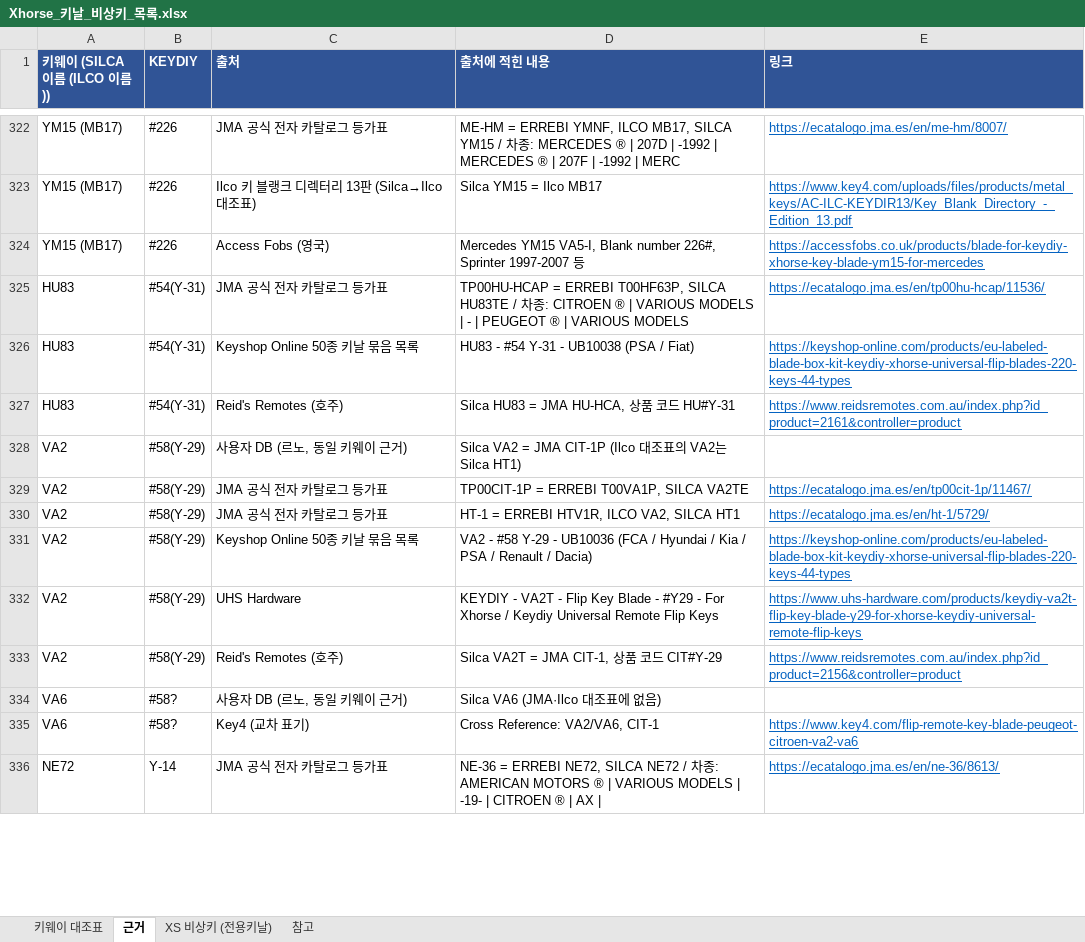
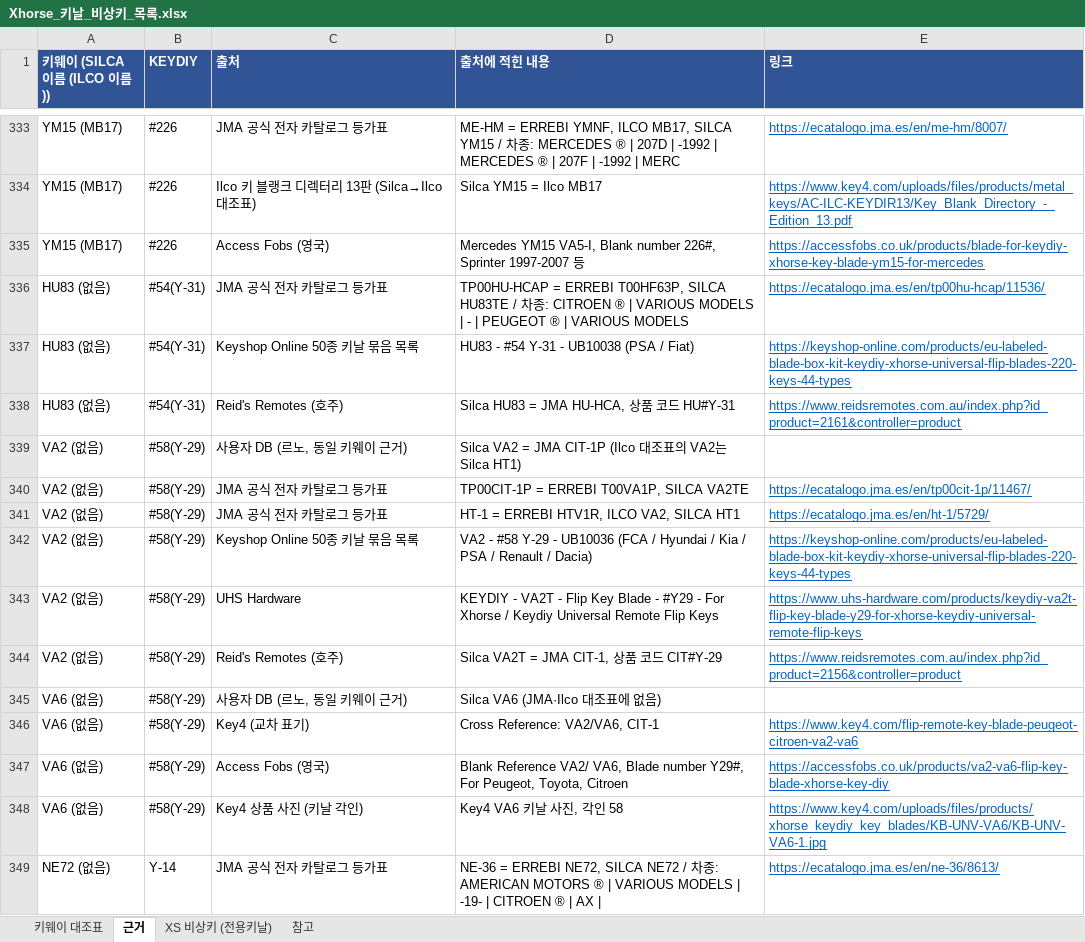
Before and after one commit to pegasusj8888-sudo/route, an Excel workbook: Xhorse_키날_비상키_목록.xlsx, sheet 근거, drawn as a sheet; only a part is shown, gaps mark what is left out; values as stored, in another font and other column widths than the file's, no borders; addresses are those after the commit; the diff covers the shown part only; the diff names each change by its address in the sheet, - before the commit and + after, or states it on an @@ line.

```diff
--- a/Xhorse_키날_비상키_목록.xlsx (sheet 근거)
+++ b/Xhorse_키날_비상키_목록.xlsx (sheet 근거)
-A336:A338 (키웨이 (SILCA 이름 (ILCO 이름))): HU83
+A336:A338 (키웨이 (SILCA 이름 (ILCO 이름))): HU83 (없음)
-A339:A344 (키웨이 (SILCA 이름 (ILCO 이름))): VA2
+A339:A344 (키웨이 (SILCA 이름 (ILCO 이름))): VA2 (없음)
-A345:A346 (키웨이 (SILCA 이름 (ILCO 이름))): VA6
+A345:A346 (키웨이 (SILCA 이름 (ILCO 이름))): VA6 (없음)
-B345:B346 (KEYDIY): #58?
+B345:B346 (KEYDIY): #58(Y-29)
+row 347: VA6 (없음) | #58(Y-29) | Access Fobs (영국) | Blank Reference VA2/ VA6, Blade number Y29#, For Peugeot, Toyota, Citroen | https://accessfobs.co.uk/products/va2-va6-flip-key-blade-xhorse-key-diy
+row 348: VA6 (없음) | #58(Y-29) | Key4 상품 사진 (키날 각인) | Key4 VA6 키날 사진, 각인 58 | https://www.key4.com/uploads/files/products/xhorse_keydiy_key_blades/KB-UNV-VA6/KB-UNV-VA6-1.jpg
-A349 (키웨이 (SILCA 이름 (ILCO 이름))): NE72
+A349 (키웨이 (SILCA 이름 (ILCO 이름))): NE72 (없음)
```
Also changed, not shown: 12 added rows and 66 edited cells elsewhere in this sheet, sheet 키웨이 대조표, sheet 참고.
